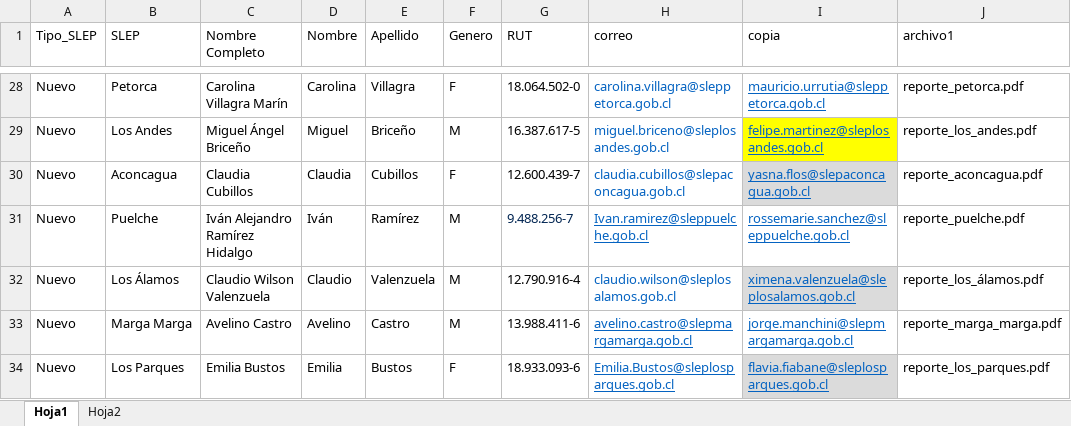
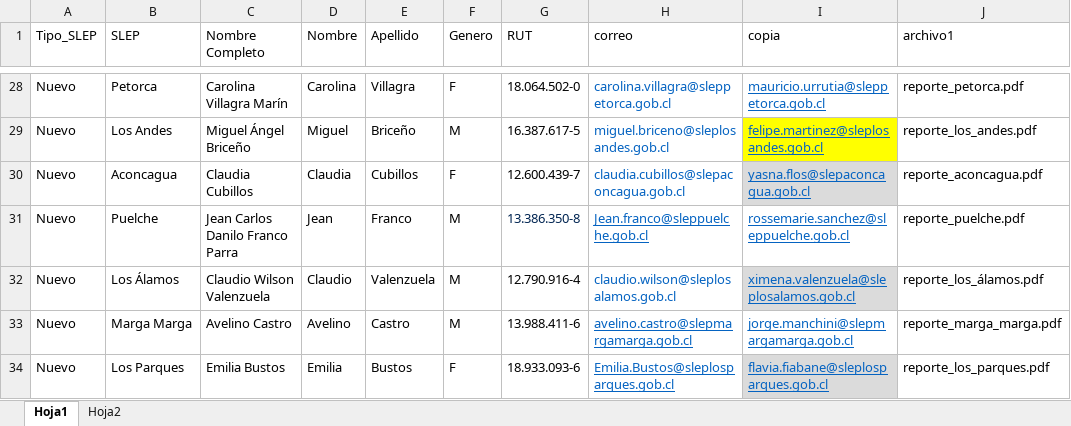
Before and after one commit to aarrano/reporteria_ael, an Excel workbook: correos/correos_FINAL.xlsx, sheet Hoja1, drawn as a sheet; only a part is shown, gaps mark what is left out; values as stored, in another font and other column widths than the file's, no borders; conditional formats and table styles not drawn; the diff names each change by its address in the sheet, - before the commit and + after, or states it on an @@ line.

Commit message:
Back to normal
Se modifican los archivos segun el envio semanal

```diff
--- a/correos/correos_FINAL.xlsx (sheet Hoja1)
+++ b/correos/correos_FINAL.xlsx (sheet Hoja1)
-C31 (Nombre Completo): Iván Alejandro Ramírez Hidalgo
+C31 (Nombre Completo): Jean Carlos Danilo Franco Parra
-D31 (Nombre): Iván
+D31 (Nombre): Jean
-E31 (Apellido): Ramírez
+E31 (Apellido): Franco
-G31 (RUT): 9.488.256-7
+G31 (RUT): 13.386.350-8
-H31 (correo): Ivan.ramirez@sleppuelche.gob.cl
+H31 (correo): Jean.franco@sleppuelche.gob.cl
```
Also changed, not shown: 1 other file.
